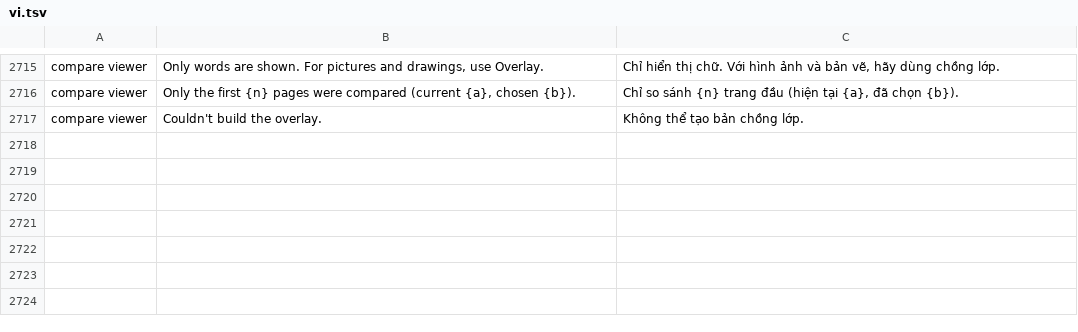
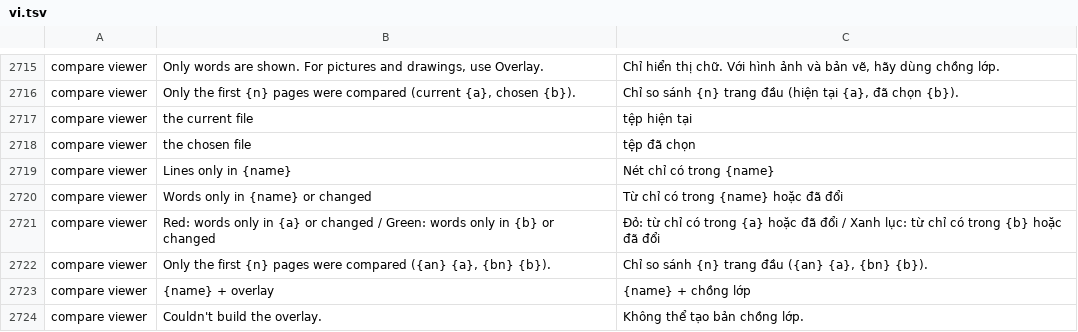
Before and after one commit to DTS-Development/pdfcraft, a TSV file: crates/ui-egui/src/i18n/vi.tsv, drawn as a sheet; only a part is shown, gaps mark what is left out; the diff names each change by its address in the sheet, - before the commit and + after, or states it on an @@ line.

```diff
--- a/crates/ui-egui/src/i18n/vi.tsv
+++ b/crates/ui-egui/src/i18n/vi.tsv
+row 2717: compare viewer | the current file | tệp hiện tại
+row 2718: compare viewer | the chosen file | tệp đã chọn
+row 2719: compare viewer | Lines only in {name} | Nét chỉ có trong {name}
+row 2720: compare viewer | Words only in {name} or changed | Từ chỉ có trong {name} hoặc đã đổi
+row 2721: compare viewer | Red: words only in {a} or changed / Green: words only in {b} or changed | Đỏ: từ chỉ có trong {a} hoặc đã đổi / Xanh lục: từ chỉ có trong {b} hoặc đã đổi
+row 2722: compare viewer | Only the first {n} pages were compared ({an} {a}, {bn} {b}). | Chỉ so sánh {n} trang đầu ({an} {a}, {bn} {b}).
+row 2723: compare viewer | {name} + overlay | {name} + chồng lớp
```
Also changed, not shown: crates/ui-egui/src/i18n/ko.tsv, crates/ui-egui/src/i18n/lt.tsv, 4 other files.
